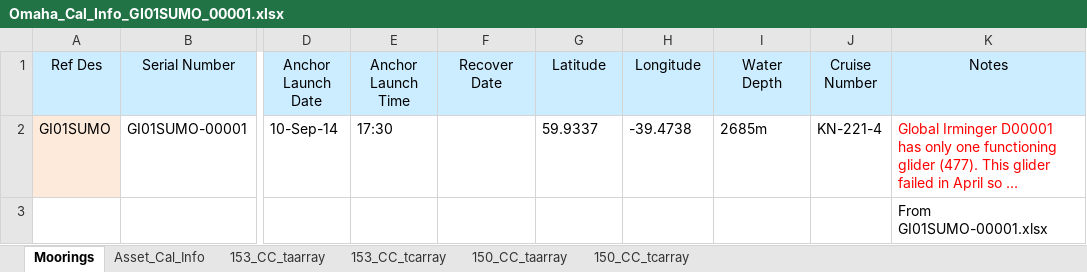
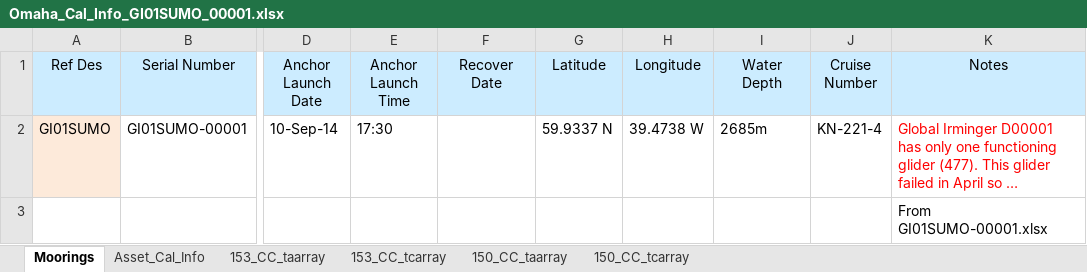
Before and after one commit to oceanobservatories/ingestion-csvs, an Excel workbook: GI01SUMO/Omaha_Cal_Info_GI01SUMO_00001.xlsx, sheet Moorings, drawn as a sheet; only a part is shown, gaps mark what is left out; long unchanged cells end in …; values as stored, in another font and other column widths than the file's, no borders; the diff names each change by its address in the sheet, - before the commit and + after, or states it on an @@ line.

```diff
--- a/GI01SUMO/Omaha_Cal_Info_GI01SUMO_00001.xlsx (sheet Moorings)
+++ b/GI01SUMO/Omaha_Cal_Info_GI01SUMO_00001.xlsx (sheet Moorings)
-G2 (Latitude): 59.9337
+G2 (Latitude): 59.9337 N
-H2 (Longitude): -39.4738
+H2 (Longitude): 39.4738 W
```
Also changed, not shown: sheet Asset_Cal_Info, 1 other file.
